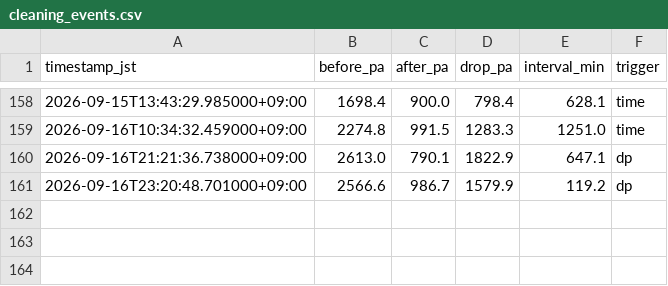
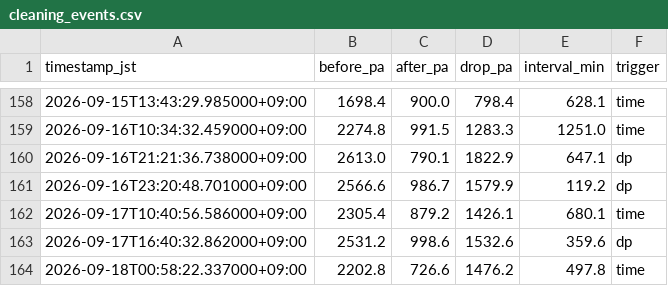
Before and after one commit to choppaman79/volter, a CSV file: data/cleaning_events.csv, drawn as a sheet; only a part is shown, gaps mark what is left out.

```diff
--- a/data/cleaning_events.csv
+++ b/data/cleaning_events.csv
@@ -161 +161,4 @@ timestamp_jst,before_pa,after_pa,drop_pa,interval_min,trigger
 2026-09-16T23:20:48.701000+09:00,2566.6,986.7,1579.9,119.2,dp
+2026-09-17T10:40:56.586000+09:00,2305.4,879.2,1426.1,680.1,time
+2026-09-17T16:40:32.862000+09:00,2531.2,998.6,1532.6,359.6,dp
+2026-09-18T00:58:22.337000+09:00,2202.8,726.6,1476.2,497.8,time
```
Also changed, not shown: data/daily_log.csv, 2 other files.
